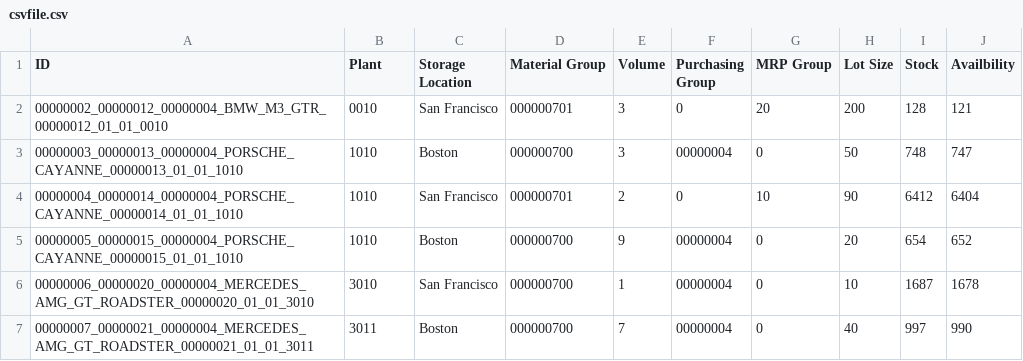
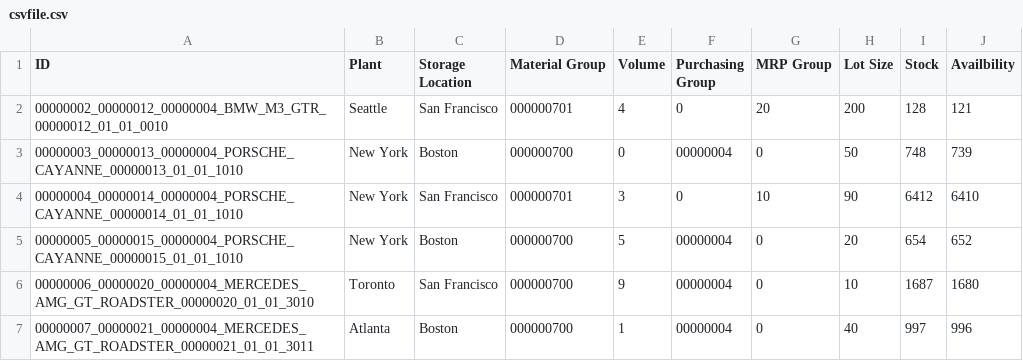
Before and after one commit to vidushv/BOMRecommendation, a CSV file: machine_learning/csvfile.csv, drawn as a sheet.

```diff
--- a/machine_learning/csvfile.csv
+++ b/machine_learning/csvfile.csv
@@ -1,7 +1,7 @@
 ID,Plant,Storage Location,Material Group,Volume,Purchasing Group,MRP Group,Lot Size,Stock,Availbility
-00000002_00000012_00000004_BMW_M3_GTR_00000012_01_01_0010,0010,San Francisco,000000701,3,0,20,200,128,121
-00000003_00000013_00000004_PORSCHE_CAYANNE_00000013_01_01_1010,1010,Boston,000000700,3,00000004,0,50,748,747
-00000004_00000014_00000004_PORSCHE_CAYANNE_00000014_01_01_1010,1010,San Francisco,000000701,2,0,10,90,6412,6404
-00000005_00000015_00000004_PORSCHE_CAYANNE_00000015_01_01_1010,1010,Boston,000000700,9,00000004,0,20,654,652
-00000006_00000020_00000004_MERCEDES_AMG_GT_ROADSTER_00000020_01_01_3010,3010,San Francisco,000000700,1,00000004,0,10,1687,1678
-00000007_00000021_00000004_MERCEDES_AMG_GT_ROADSTER_00000021_01_01_3011,3011,Boston,000000700,7,00000004,0,40,997,990
+00000002_00000012_00000004_BMW_M3_GTR_00000012_01_01_0010,Seattle,San Francisco,000000701,4,0,20,200,128,121
+00000003_00000013_00000004_PORSCHE_CAYANNE_00000013_01_01_1010,New York,Boston,000000700,0,00000004,0,50,748,739
+00000004_00000014_00000004_PORSCHE_CAYANNE_00000014_01_01_1010,New York,San Francisco,000000701,3,0,10,90,6412,6410
+00000005_00000015_00000004_PORSCHE_CAYANNE_00000015_01_01_1010,New York,Boston,000000700,5,00000004,0,20,654,652
+00000006_00000020_00000004_MERCEDES_AMG_GT_ROADSTER_00000020_01_01_3010,Toronto,San Francisco,000000700,9,00000004,0,10,1687,1680
+00000007_00000021_00000004_MERCEDES_AMG_GT_ROADSTER_00000021_01_01_3011,Atlanta,Boston,000000700,1,00000004,0,40,997,996
```
Also changed, not shown: 1 other file.
